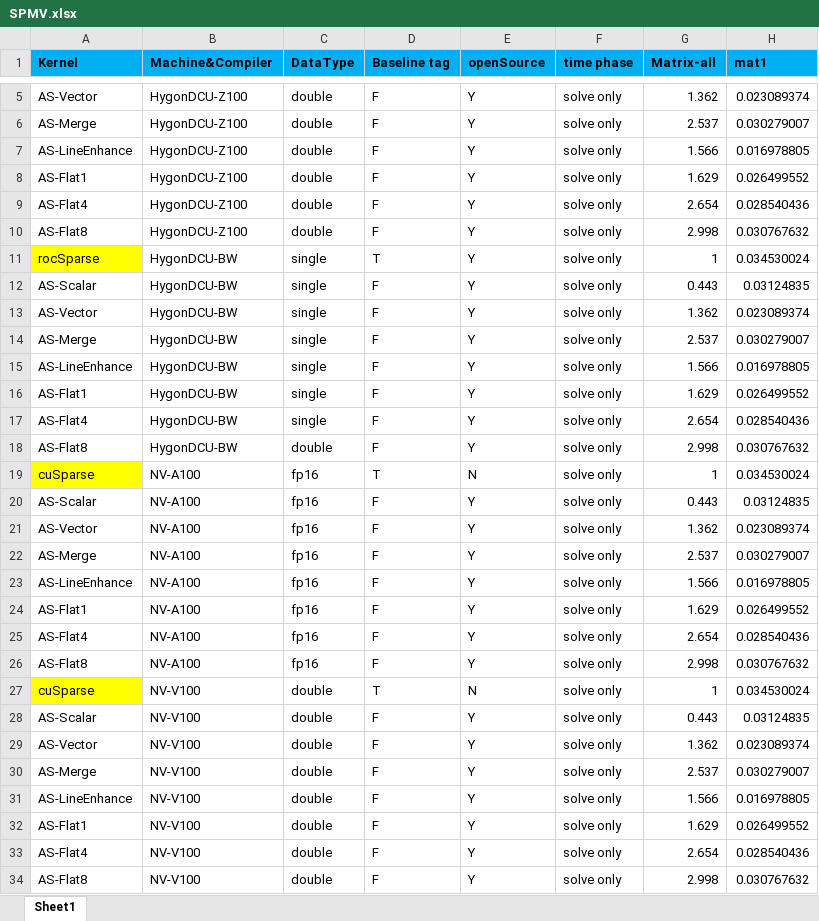
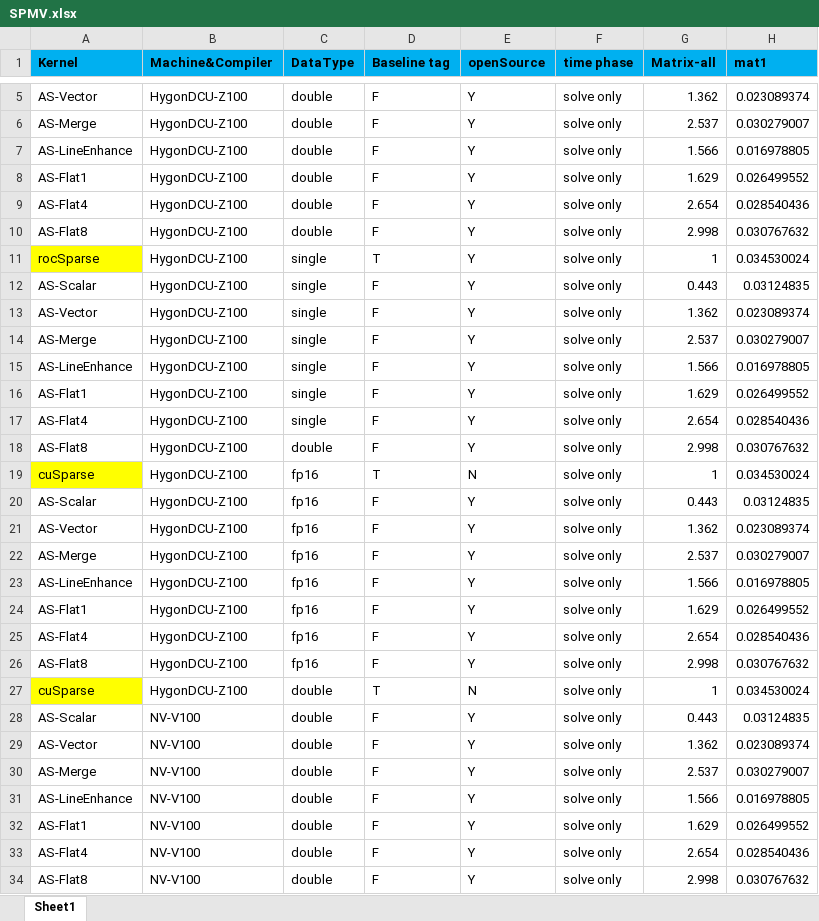
Before and after one commit to lz7889/QiWu, an Excel workbook: public/file/SPMV.xlsx, sheet Sheet1, drawn as a sheet; only a part is shown, gaps mark what is left out; values as stored, in another font and other column widths than the file's, no borders; the diff names each change by its address in the sheet, - before the commit and + after, or states it on an @@ line.

Commit message:
Add files via upload

```diff
--- a/public/file/SPMV.xlsx (sheet Sheet1)
+++ b/public/file/SPMV.xlsx (sheet Sheet1)
-B11:B18 (Machine&Compiler): HygonDCU-BW
+B11:B18 (Machine&Compiler): HygonDCU-Z100
-B19:B26 (Machine&Compiler): NV-A100
+B19:B26 (Machine&Compiler): HygonDCU-Z100
-B27 (Machine&Compiler): NV-V100
+B27 (Machine&Compiler): HygonDCU-Z100
```
